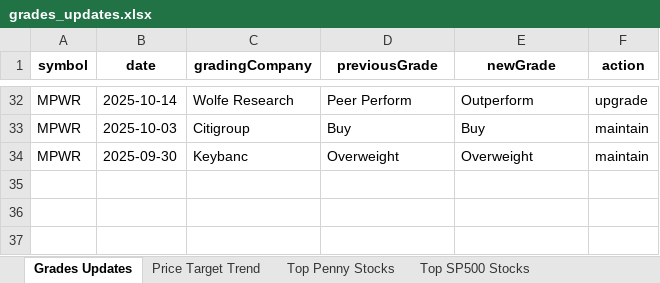
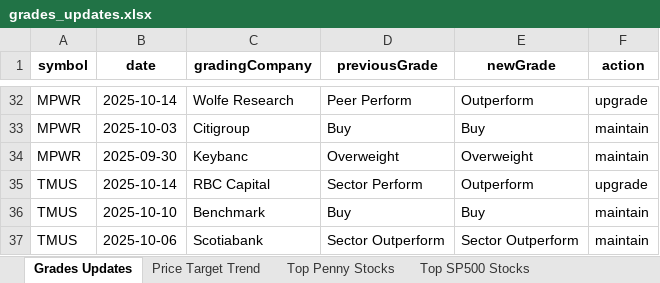
Before and after one commit to apujais007/api-nuggets, an Excel workbook: data/grades_updates.xlsx, sheet Grades Updates, drawn as a sheet; only a part is shown, gaps mark what is left out; values as stored, in another font and other column widths than the file's, no borders; the diff names each change by its address in the sheet, - before the commit and + after, or states it on an @@ line.

```diff
--- a/data/grades_updates.xlsx (sheet Grades Updates)
+++ b/data/grades_updates.xlsx (sheet Grades Updates)
+row 35: TMUS | 2025-10-14 | RBC Capital | Sector Perform | Outperform | upgrade
+row 36: TMUS | 2025-10-10 | Benchmark | Buy | Buy | maintain
+row 37: TMUS | 2025-10-06 | Scotiabank | Sector Outperform | Sector Outperform | maintain
```
Also changed, not shown: sheet Bottom SP500 Stocks, sheet Top Penny Stocks, sheet Top SP500 Stocks, sheet Price Target Trend.
